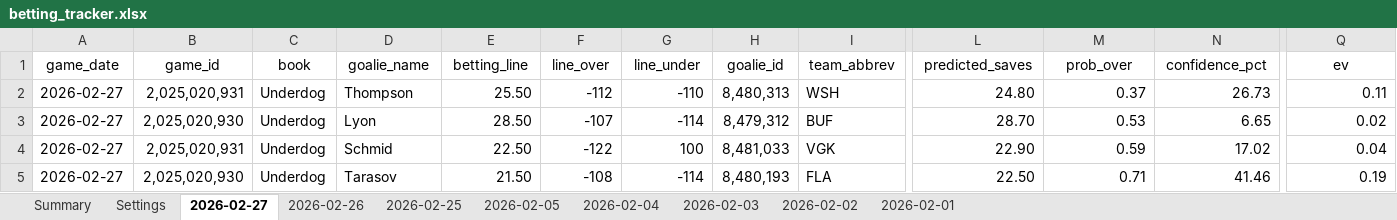
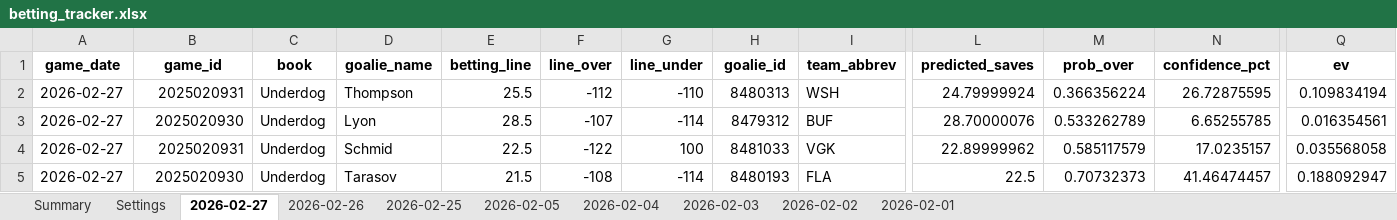
Before and after one commit to jjakemoss/saves-model-v3, an Excel workbook: betting_tracker.xlsx, sheet 2026-02-27, drawn as a sheet; only a part is shown, gaps mark what is left out; values as stored, in another font and other column widths than the file's, no borders; the diff covers the shown part only; the diff names each change by its address in the sheet, - before the commit and + after, or states it on an @@ line.

Commit message:
Update betting_tracker.xlsx

```diff
--- a/betting_tracker.xlsx (sheet 2026-02-27)
+++ b/betting_tracker.xlsx (sheet 2026-02-27)
-A1:Q1 bold: off
+A1:Q1 bold: on
-B2 (game_id): 2,025,020,931
+B2 (game_id): 2025020931
-E2 (betting_line): 25.50
+E2 (betting_line): 25.5
-H2 (goalie_id): 8,480,313
+H2 (goalie_id): 8480313
-L2 (predicted_saves): 24.80
+L2 (predicted_saves): 24.79999924
-M2 (prob_over): 0.37
+M2 (prob_over): 0.366356224
-N2 (confidence_pct): 26.73
+N2 (confidence_pct): 26.72875595
-Q2 (ev): 0.11
+Q2 (ev): 0.109834194
-B3 (game_id): 2,025,020,930
+B3 (game_id): 2025020930
-E3 (betting_line): 28.50
+E3 (betting_line): 28.5
-H3 (goalie_id): 8,479,312
+H3 (goalie_id): 8479312
-L3 (predicted_saves): 28.70
+L3 (predicted_saves): 28.70000076
-M3 (prob_over): 0.53
+M3 (prob_over): 0.533262789
-N3 (confidence_pct): 6.65
+N3 (confidence_pct): 6.65255785
-Q3 (ev): 0.02
+Q3 (ev): 0.016354561
-B4 (game_id): 2,025,020,931
+B4 (game_id): 2025020931
-E4 (betting_line): 22.50
+E4 (betting_line): 22.5
-H4 (goalie_id): 8,481,033
+H4 (goalie_id): 8481033
-L4 (predicted_saves): 22.90
+L4 (predicted_saves): 22.89999962
-M4 (prob_over): 0.59
+M4 (prob_over): 0.585117579
-N4 (confidence_pct): 17.02
+N4 (confidence_pct): 17.0235157
-Q4 (ev): 0.04
+Q4 (ev): 0.035568058
-B5 (game_id): 2,025,020,930
+B5 (game_id): 2025020930
-E5 (betting_line): 21.50
+E5 (betting_line): 21.5
-H5 (goalie_id): 8,480,193
+H5 (goalie_id): 8480193
-L5 (predicted_saves): 22.50
+L5 (predicted_saves): 22.5
-M5 (prob_over): 0.71
+M5 (prob_over): 0.70732373
-N5 (confidence_pct): 41.46
+N5 (confidence_pct): 41.46474457
-Q5 (ev): 0.19
+Q5 (ev): 0.188092947
```
Also changed, not shown: 3 added rows, 21 edited cells and cell formats elsewhere in this sheet.
